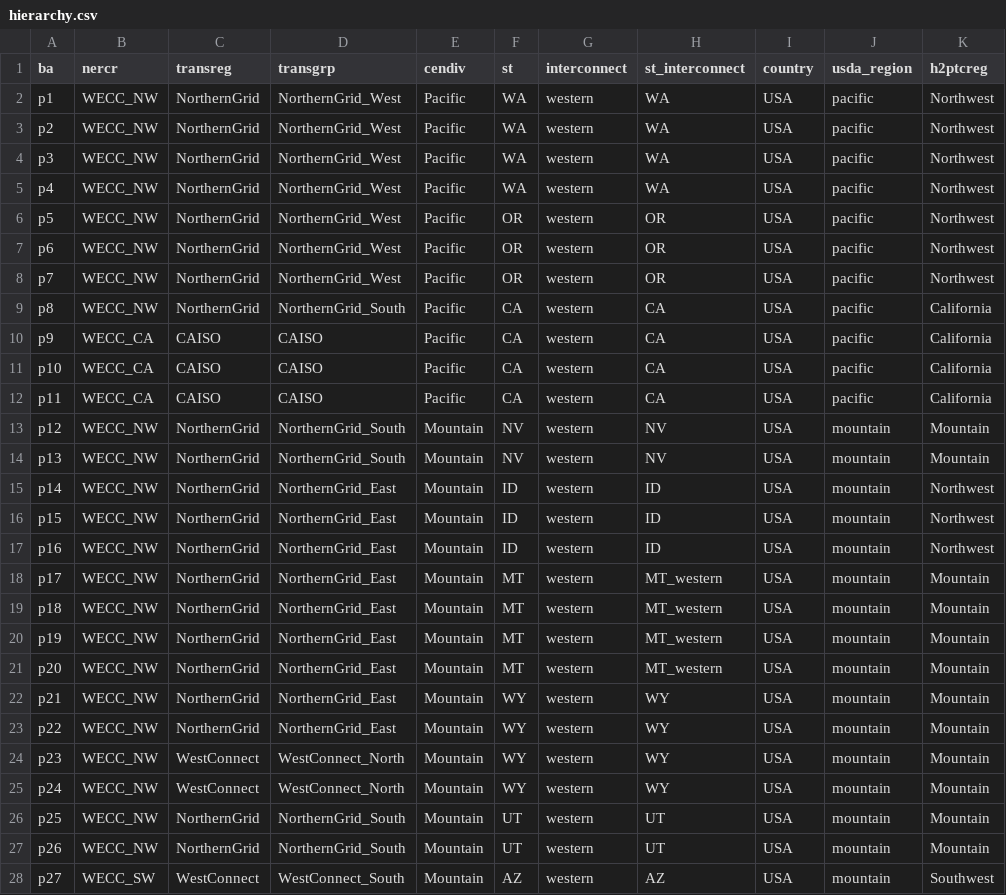
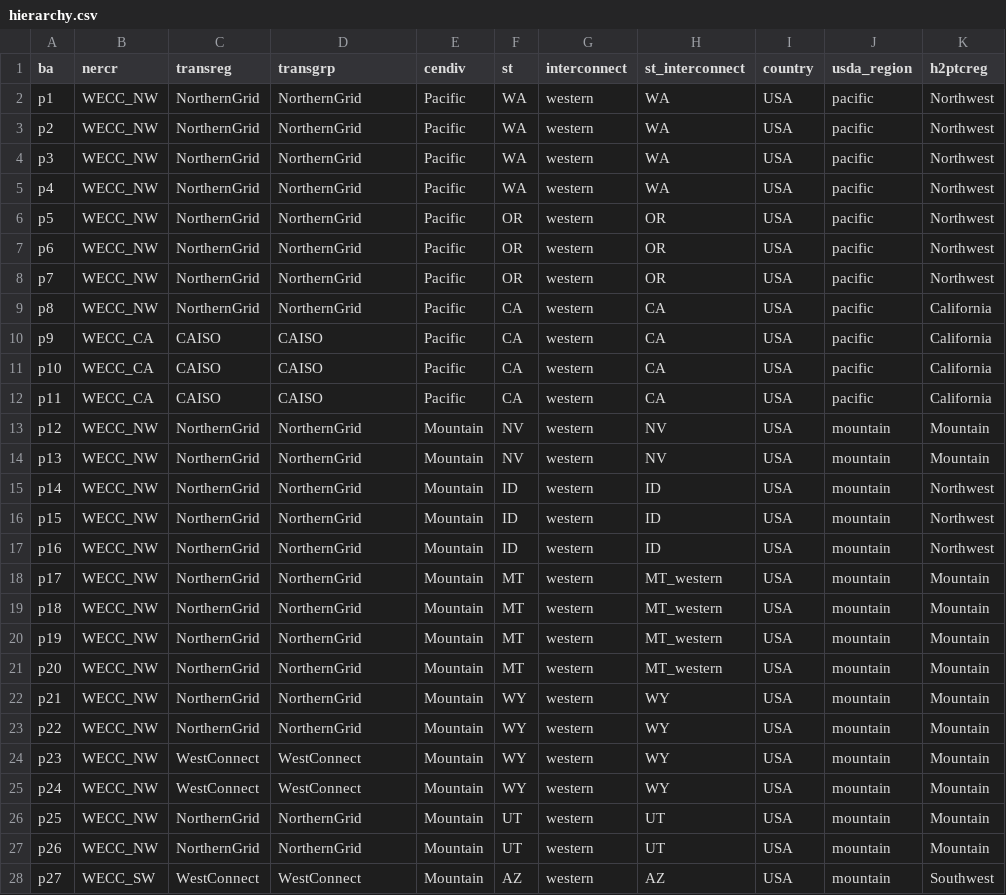
Before and after one commit to ucsusa/ReEDS-2.0, a CSV file: inputs/hierarchy.csv, drawn as a sheet; only a part is shown; the diff covers the shown part only; the diff names each change by its address in the sheet, - before the commit and + after, or states it on an @@ line.

Commit message:
directly changes the transgrp column

```diff
--- a/inputs/hierarchy.csv
+++ b/inputs/hierarchy.csv
-D2:D8 (transgrp): NorthernGrid_West
+D2:D8 (transgrp): NorthernGrid
-D9 (transgrp): NorthernGrid_South
+D9 (transgrp): NorthernGrid
-D13:D14 (transgrp): NorthernGrid_South
+D13:D14 (transgrp): NorthernGrid
-D15:D23 (transgrp): NorthernGrid_East
+D15:D23 (transgrp): NorthernGrid
-D24:D25 (transgrp): WestConnect_North
+D24:D25 (transgrp): WestConnect
-D26:D27 (transgrp): NorthernGrid_South
+D26:D27 (transgrp): NorthernGrid
-D28 (transgrp): WestConnect_South
+D28 (transgrp): WestConnect
```
Also changed, not shown: 47 edited cells elsewhere in this file, inputs/hierarchy_agg1.csv, inputs/hierarchy_agg2.csv, 1 other file.
